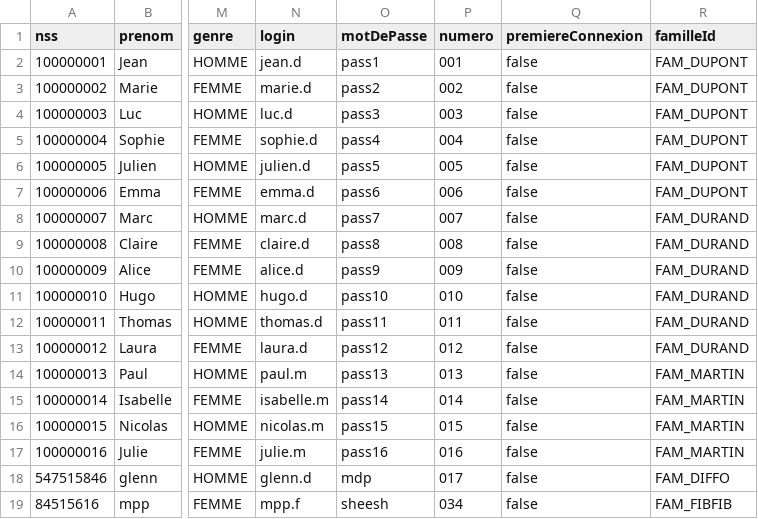
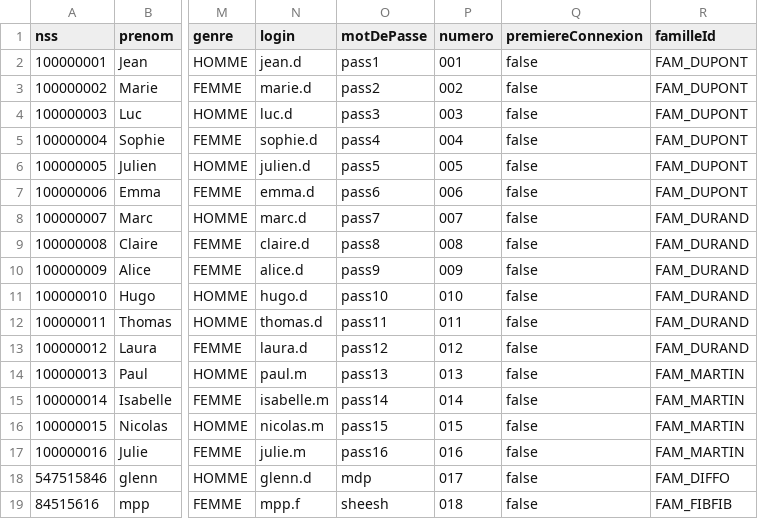
Before and after one commit to glenn-77/CYJAVA, a CSV file: Projet_Généalogique/ProjetGénéalogique/ressources/utilisateurs.csv, drawn as a sheet; only a part is shown, gaps mark what is left out; the diff names each change by its address in the sheet, - before the commit and + after, or states it on an @@ line.

```diff
--- a/Projet_Généalogique/ProjetGénéalogique/ressources/utilisateurs.csv
+++ b/Projet_Généalogique/ProjetGénéalogique/ressources/utilisateurs.csv
-P19 (numero): 034
+P19 (numero): 018
```
Also changed, not shown: Projet_Généalogique/ProjetGénéalogique/target/classes/utilisateurs.csv, 16 other files.
